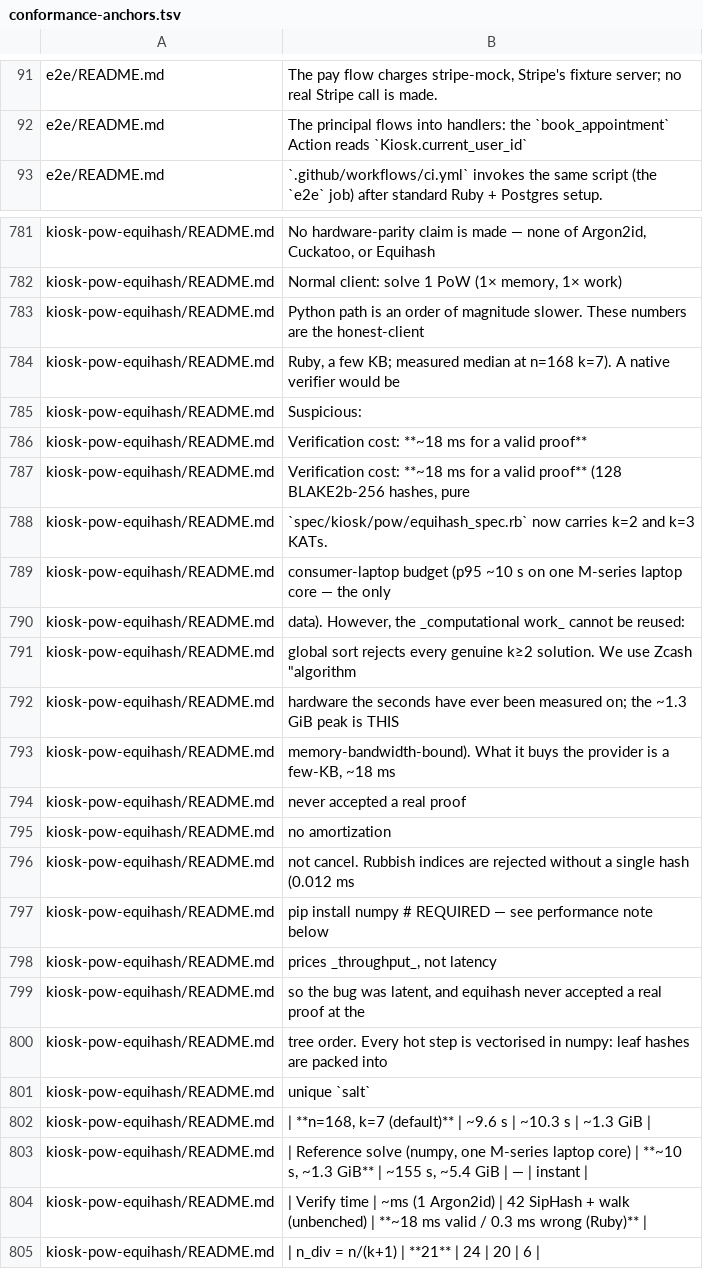
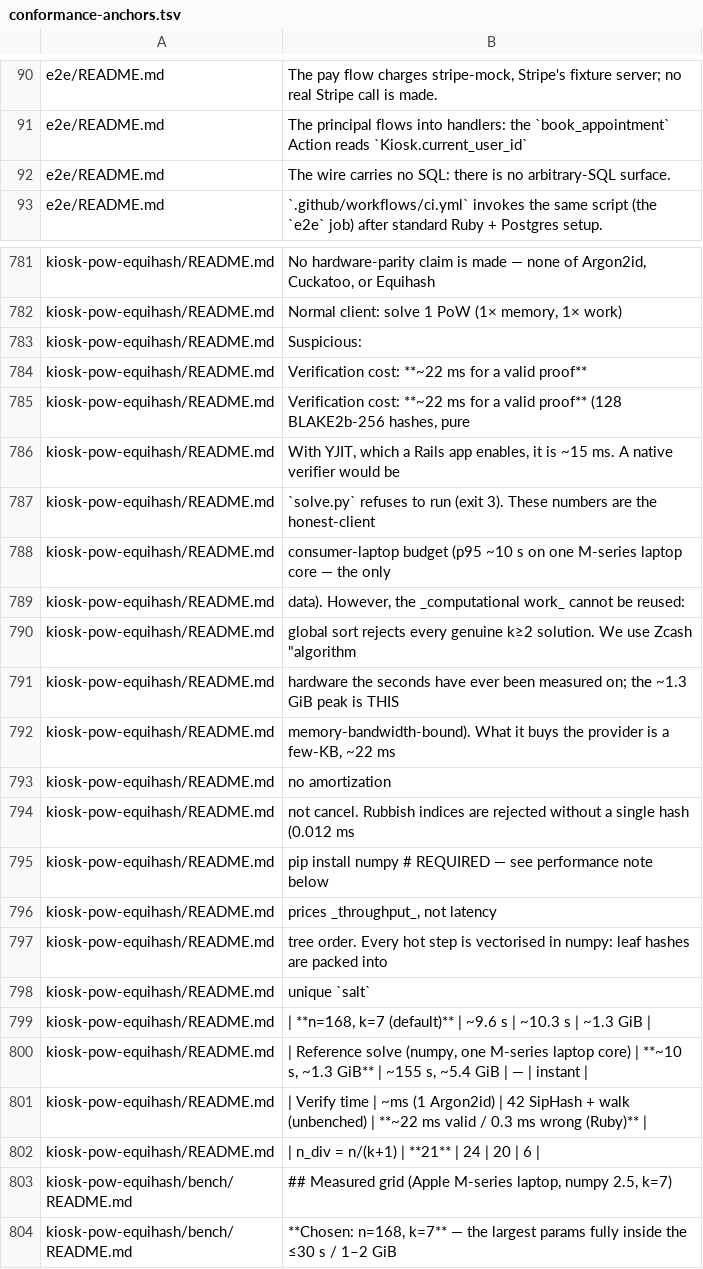
Before and after one commit to kiosk-hq/kiosk, a TSV file: spec/conformance-anchors.tsv, drawn as a sheet; only a part is shown, gaps mark what is left out; the shorter side is filled out with more unchanged rows; the diff covers the shown part only.

```diff
--- a/spec/conformance-anchors.tsv
+++ b/spec/conformance-anchors.tsv
@@ -92,2 +91,3 @@ e2e/README.md	The pay flow charges stripe-mock, Stripe's fixture server; no real
 e2e/README.md	The principal flows into handlers: the `book_appointment` Action reads `Kiosk.current_user_id`
+e2e/README.md	The wire carries no SQL: there is no arbitrary-SQL surface.
 e2e/README.md	`.github/workflows/ci.yml` invokes the same script (the `e2e` job) after standard Ruby + Postgres setup.
@@ -782,8 +782,7 @@ kiosk-pow-equihash/README.md	No hardware-parity claim is made — none of Argon2
 kiosk-pow-equihash/README.md	Normal client:   solve 1 PoW   (1× memory, 1× work)
-kiosk-pow-equihash/README.md	Python path is an order of magnitude slower. These numbers are the honest-client
-kiosk-pow-equihash/README.md	Ruby, a few KB; measured median at n=168 k=7). A native verifier would be
 kiosk-pow-equihash/README.md	Suspicious:
-kiosk-pow-equihash/README.md	Verification cost: **~18 ms for a valid proof**
-kiosk-pow-equihash/README.md	Verification cost: **~18 ms for a valid proof** (128 BLAKE2b-256 hashes, pure
-kiosk-pow-equihash/README.md	`spec/kiosk/pow/equihash_spec.rb` now carries k=2 and k=3 KATs.
+kiosk-pow-equihash/README.md	Verification cost: **~22 ms for a valid proof**
+kiosk-pow-equihash/README.md	Verification cost: **~22 ms for a valid proof** (128 BLAKE2b-256 hashes, pure
+kiosk-pow-equihash/README.md	With YJIT, which a Rails app enables, it is ~15 ms. A native verifier would be
+kiosk-pow-equihash/README.md	`solve.py` refuses to run (exit 3). These numbers are the honest-client
 kiosk-pow-equihash/README.md	consumer-laptop budget (p95 ~10 s on one M-series laptop core — the only
@@ -792,4 +791,3 @@ kiosk-pow-equihash/README.md	global sort rejects every genuine k≥2 solution. W
 kiosk-pow-equihash/README.md	hardware the seconds have ever been measured on; the ~1.3 GiB peak is THIS
-kiosk-pow-equihash/README.md	memory-bandwidth-bound). What it buys the provider is a few-KB, ~18 ms
-kiosk-pow-equihash/README.md	never accepted a real proof
+kiosk-pow-equihash/README.md	memory-bandwidth-bound). What it buys the provider is a few-KB, ~22 ms
 kiosk-pow-equihash/README.md	no amortization
@@ -798,3 +796,2 @@ kiosk-pow-equihash/README.md	pip install numpy          # REQUIRED — see perfo
 kiosk-pow-equihash/README.md	prices _throughput_, not latency
-kiosk-pow-equihash/README.md	so the bug was latent, and equihash never accepted a real proof at the
 kiosk-pow-equihash/README.md	tree order. Every hot step is vectorised in numpy: leaf hashes are packed into
@@ -803,3 +800,3 @@ kiosk-pow-equihash/README.md	| **n=168, k=7 (default)** | ~9.6 s | ~10.3 s | ~1.
 kiosk-pow-equihash/README.md	| Reference solve (numpy, one M-series laptop core) | **~10 s, ~1.3 GiB** | ~155 s, ~5.4 GiB | — | instant |
-kiosk-pow-equihash/README.md	| Verify time | ~ms (1 Argon2id) | 42 SipHash + walk (unbenched) | **~18 ms valid / 0.3 ms wrong (Ruby)** |
+kiosk-pow-equihash/README.md	| Verify time | ~ms (1 Argon2id) | 42 SipHash + walk (unbenched) | **~22 ms valid / 0.3 ms wrong (Ruby)** |
 kiosk-pow-equihash/README.md	| n_div = n/(k+1) | **21** | 24 | 20 | 6 |
```
Also changed, not shown: 1 removed row and 10 edited cells elsewhere in this file, spec/public-spec-sections.tsv, 20 other files.
